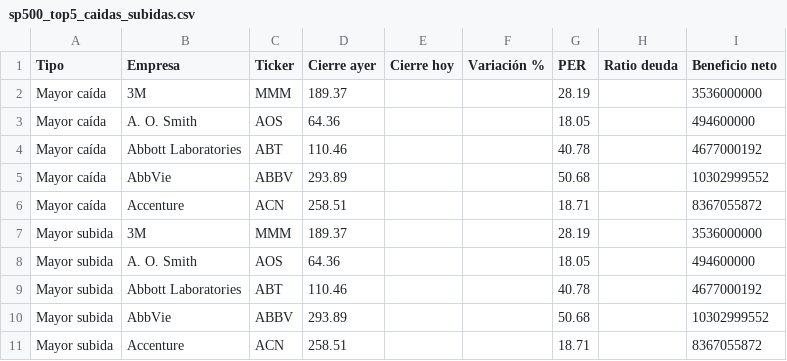
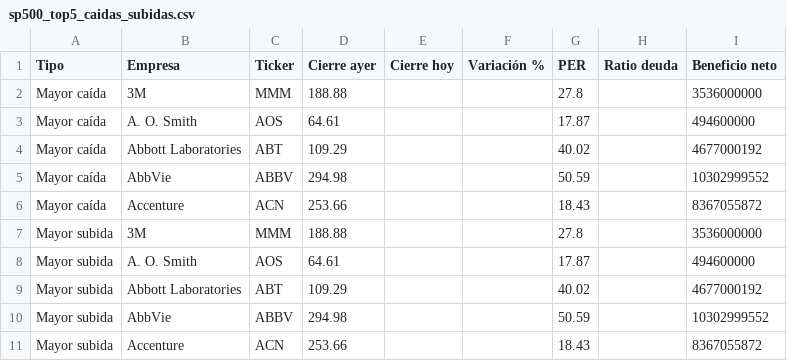
Before and after one commit to oscarabrilarranz/Pruebas, a CSV file: resultados/sp500_top5_caidas_subidas.csv, drawn as a sheet.

```diff
--- a/resultados/sp500_top5_caidas_subidas.csv
+++ b/resultados/sp500_top5_caidas_subidas.csv
@@ -1,11 +1,11 @@
 Tipo,Empresa,Ticker,Cierre ayer,Cierre hoy,Variación %,PER,Ratio deuda,Beneficio neto
-Mayor caída,3M,MMM,189.37,,,28.19,,3536000000
-Mayor caída,A. O. Smith,AOS,64.36,,,18.05,,494600000
-Mayor caída,Abbott Laboratories,ABT,110.46,,,40.78,,4677000192
-Mayor caída,AbbVie,ABBV,293.89,,,50.68,,10302999552
-Mayor caída,Accenture,ACN,258.51,,,18.71,,8367055872
-Mayor subida,3M,MMM,189.37,,,28.19,,3536000000
-Mayor subida,A. O. Smith,AOS,64.36,,,18.05,,494600000
-Mayor subida,Abbott Laboratories,ABT,110.46,,,40.78,,4677000192
-Mayor subida,AbbVie,ABBV,293.89,,,50.68,,10302999552
-Mayor subida,Accenture,ACN,258.51,,,18.71,,8367055872
+Mayor caída,3M,MMM,188.88,,,27.8,,3536000000
+Mayor caída,A. O. Smith,AOS,64.61,,,17.87,,494600000
+Mayor caída,Abbott Laboratories,ABT,109.29,,,40.02,,4677000192
+Mayor caída,AbbVie,ABBV,294.98,,,50.59,,10302999552
+Mayor caída,Accenture,ACN,253.66,,,18.43,,8367055872
+Mayor subida,3M,MMM,188.88,,,27.8,,3536000000
+Mayor subida,A. O. Smith,AOS,64.61,,,17.87,,494600000
+Mayor subida,Abbott Laboratories,ABT,109.29,,,40.02,,4677000192
+Mayor subida,AbbVie,ABBV,294.98,,,50.59,,10302999552
+Mayor subida,Accenture,ACN,253.66,,,18.43,,8367055872
```
